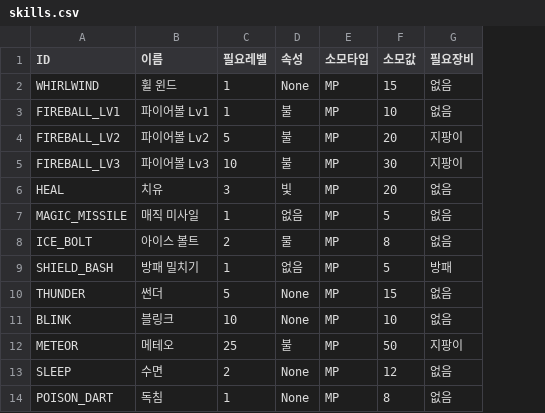
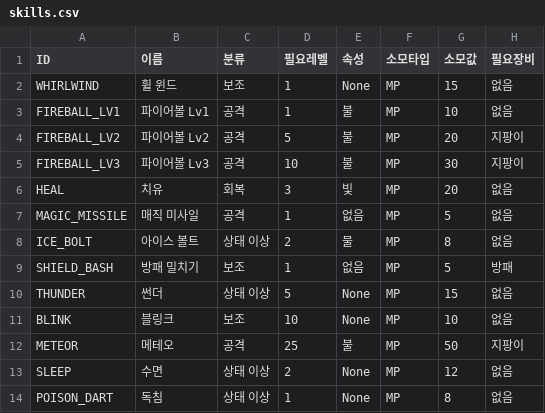
Before and after one commit to dogsinatas29/dungeon, a CSV file: data/skills.csv, drawn as a sheet; only a part is shown; the diff names each change by its address in the sheet, - before the commit and + after, or states it on an @@ line.

Commit message:
refactor: Categorize skills into Damage, Status, Utility, and Recovery

```diff
--- a/data/skills.csv
+++ b/data/skills.csv
+column C (분류), rows 2-14: 보조 | 공격 | 공격 | 공격 | 회복 | 공격 | 상태 이상 | 보조 | 상태 이상 | 보조 | 공격 | 상태 이상 | 상태 이상
```
Also changed, not shown: 1 other file.
